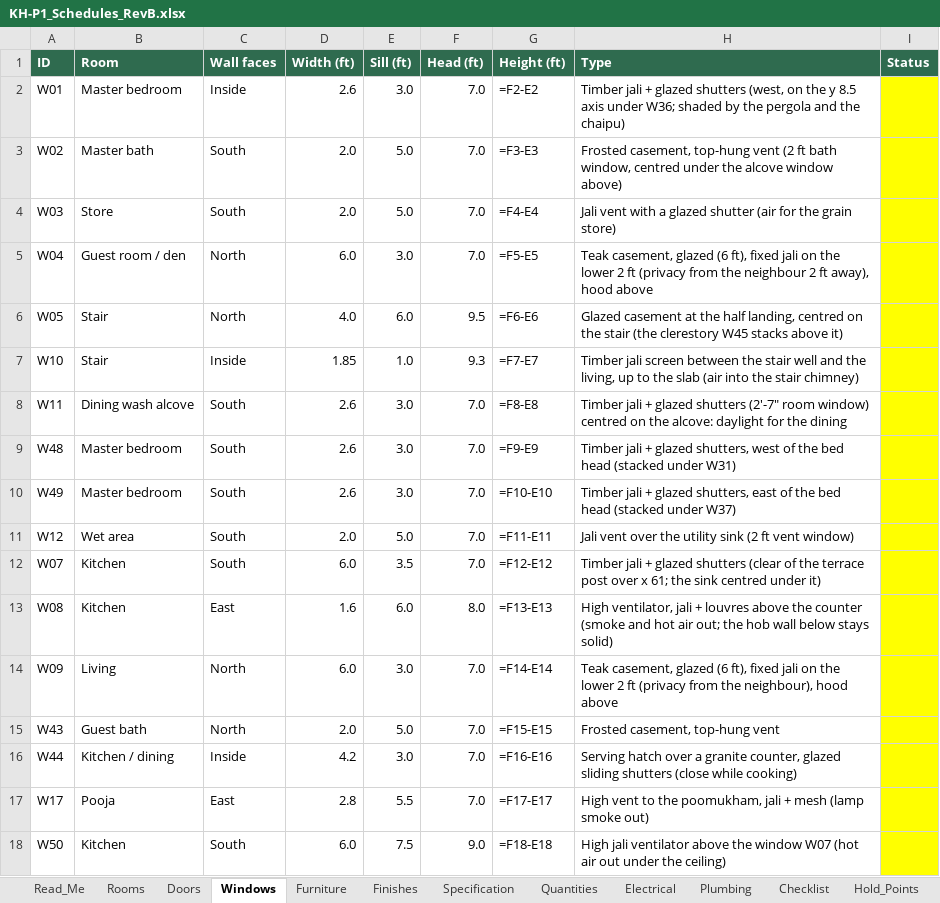
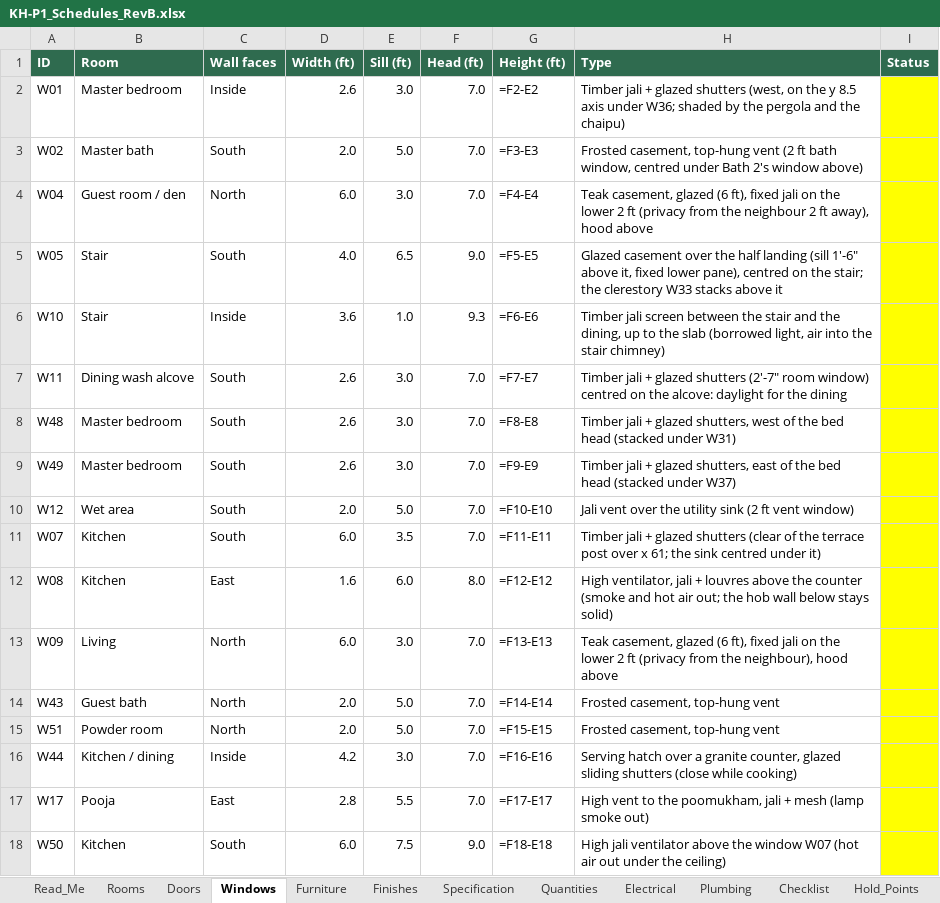
Before and after one commit to tilak-puli/House-plan, an Excel workbook: 03_Schedules/KH-P1_Schedules_RevB.xlsx, sheet Windows, drawn as a sheet; only a part is shown; values as stored, in another font and other column widths than the file's, no borders; formulas without a stored value are shown as written; removed rows and columns are numbered as before the commit, all else as after; the diff covers the shown part only; the diff names each change by its address in the sheet, - before the commit and + after, or states it on an @@ line.

```diff
--- a/03_Schedules/KH-P1_Schedules_RevB.xlsx (sheet Windows)
+++ b/03_Schedules/KH-P1_Schedules_RevB.xlsx (sheet Windows)
-H3 (Type): …centred under the alcove window above)
+H3 (Type): …centred under Bath 2's window above)
-row 4: W03 | Store | South | 2.0 | 5.0 | 7.0 | =F4-E4 | Jali vent with a glazed shutter (air for the grain store)
-G4 (Height (ft)): =F5-E5
+G4 (Height (ft)): =F4-E4
-C5 (Wall faces): North
+C5 (Wall faces): South
-E5 (Sill (ft)): 6.0
+E5 (Sill (ft)): 6.5
-F5 (Head (ft)): 9.5
+F5 (Head (ft)): 9.0
-G5 (Height (ft)): =F6-E6
+G5 (Height (ft)): =F5-E5
-H5 (Type): Glazed casement at the half landing, centred on the stair (the clerestory W45 stacks above it)
+H5 (Type): Glazed casement over the half landing (sill 1'-6" above it, fixed lower pane), centred on the stair; the clerestory W33 stacks above it
-D6 (Width (ft)): 1.85
+D6 (Width (ft)): 3.6
-G6 (Height (ft)): =F7-E7
+G6 (Height (ft)): =F6-E6
-H6 (Type): …the stair well and the living, up to the slab (air into the…
+H6 (Type): …the stair and the dining, up to the slab (borrowed light, air into the…
-G7 (Height (ft)): =F8-E8
+G7 (Height (ft)): =F7-E7
-G8 (Height (ft)): =F9-E9
+G8 (Height (ft)): =F8-E8
-G9 (Height (ft)): =F10-E10
+G9 (Height (ft)): =F9-E9
-G10 (Height (ft)): =F11-E11
+G10 (Height (ft)): =F10-E10
-G11 (Height (ft)): =F12-E12
+G11 (Height (ft)): =F11-E11
-G12 (Height (ft)): =F13-E13
+G12 (Height (ft)): =F12-E12
-G13 (Height (ft)): =F14-E14
+G13 (Height (ft)): =F13-E13
-G14 (Height (ft)): =F15-E15
+G14 (Height (ft)): =F14-E14
+row 15: W51 | Powder room | North | 2.0 | 5.0 | 7.0 | =F15-E15 | Frosted casement, top-hung vent
```
Also changed, not shown: 15 edited cells elsewhere in this sheet, sheet Furniture, sheet Electrical, sheet Rooms, sheet Plumbing, sheet Quantities, sheet Doors, 5 more sheets, 15 other files.
